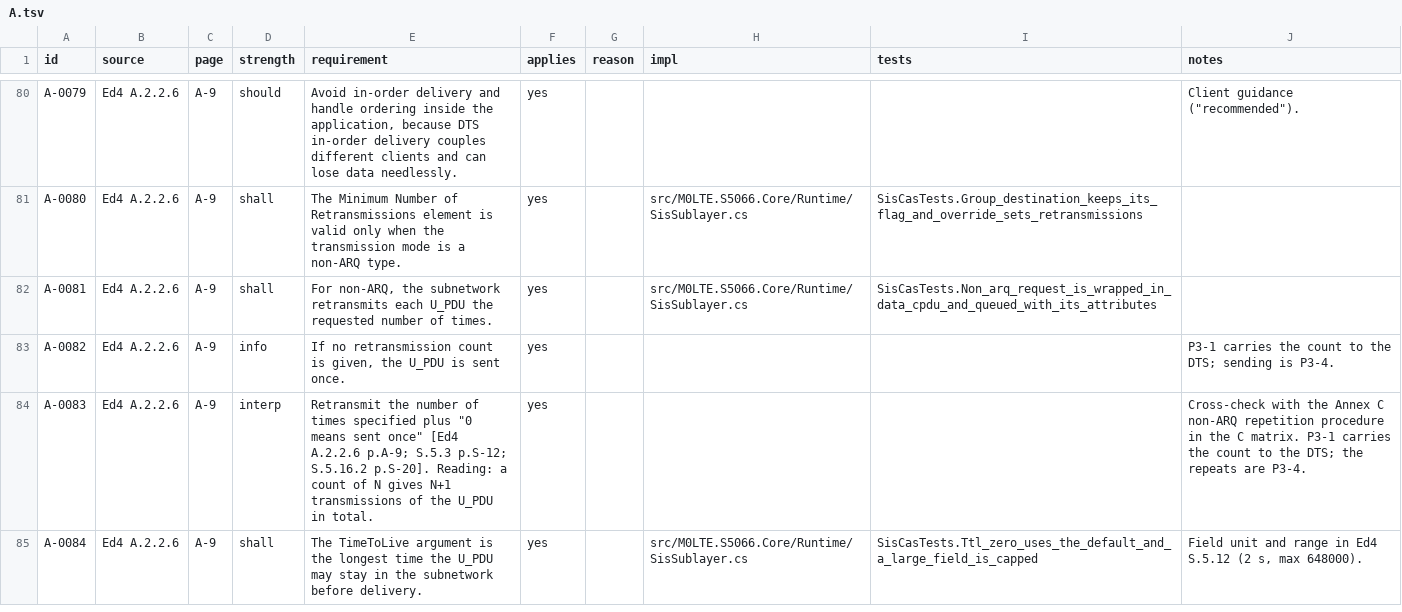
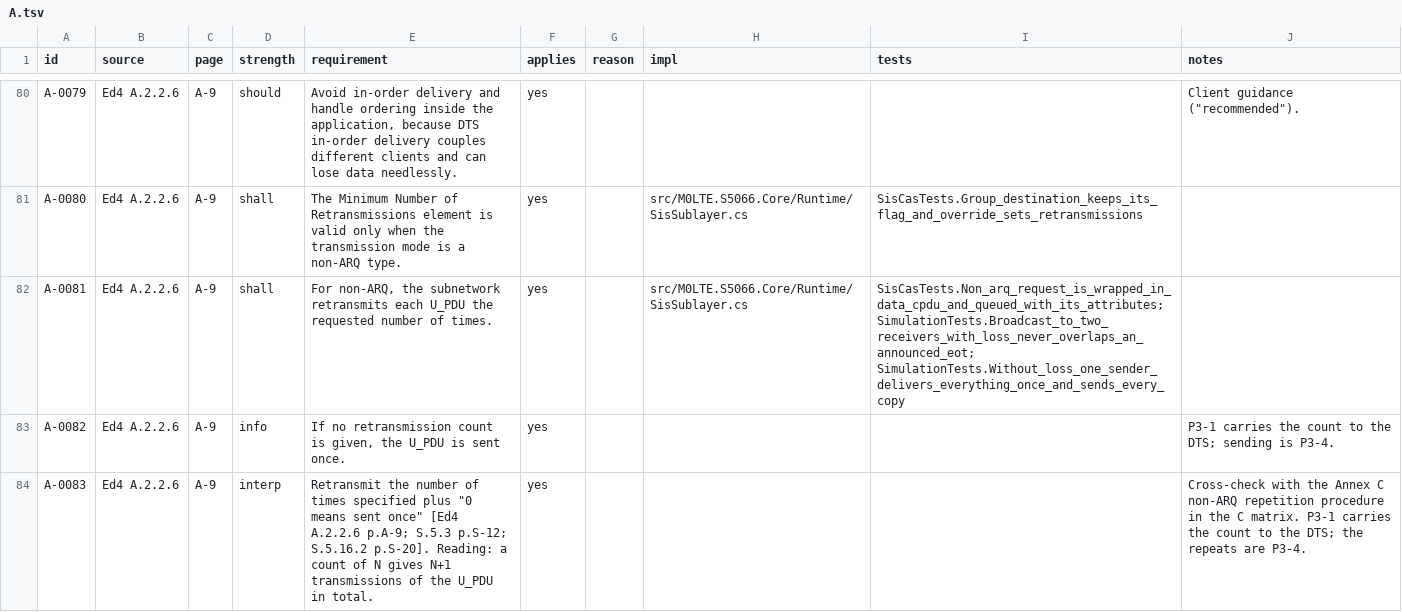
Before and after one commit to M0LTE/s5066-conformance, a TSV file: matrix/A.tsv, drawn as a sheet; only a part is shown, gaps mark what is left out; the shorter side is filled out with more unchanged rows.

```diff
--- a/matrix/A.tsv
+++ b/matrix/A.tsv
@@ -81,3 +81,3 @@ A-0079	Ed4 A.2.2.6	A-9	should	Avoid in-order delivery and handle ordering inside
 A-0080	Ed4 A.2.2.6	A-9	shall	The Minimum Number of Retransmissions element is valid only when the transmission mode is a non-ARQ type.	yes		src/M0LTE.S5066.Core/Runtime/SisSublayer.cs	SisCasTests.Group_destination_keeps_its_flag_and_override_sets_retransmissions	
-A-0081	Ed4 A.2.2.6	A-9	shall	For non-ARQ, the subnetwork retransmits each U_PDU the requested number of times.	yes		src/M0LTE.S5066.Core/Runtime/SisSublayer.cs	SisCasTests.Non_arq_request_is_wrapped_in_data_cpdu_and_queued_with_its_attributes	
+A-0081	Ed4 A.2.2.6	A-9	shall	For non-ARQ, the subnetwork retransmits each U_PDU the requested number of times.	yes		src/M0LTE.S5066.Core/Runtime/SisSublayer.cs	SisCasTests.Non_arq_request_is_wrapped_in_data_cpdu_and_queued_with_its_attributes; SimulationTests.Broadcast_to_two_receivers_with_loss_never_overlaps_an_announced_eot; SimulationTests.Without_loss_one_sender_delivers_everything_once_and_sends_every_copy	
 A-0082	Ed4 A.2.2.6	A-9	info	If no retransmission count is given, the U_PDU is sent once.	yes				P3-1 carries the count to the DTS; sending is P3-4.
```
Also changed, not shown: matrix/C.tsv.
